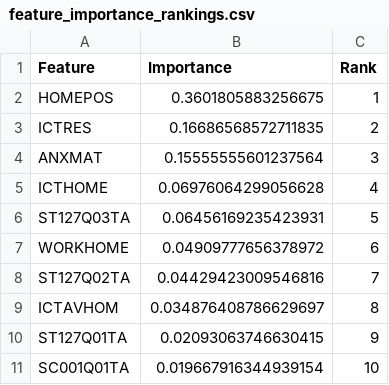
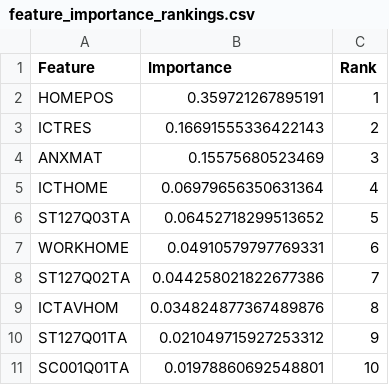
Before and after one commit to 13-16-floor/BDM_student_behavior_backend, a CSV file: artifacts/visualizations/barriers/feature_importance_rankings.csv, drawn as a sheet.

```diff
--- a/artifacts/visualizations/barriers/feature_importance_rankings.csv
+++ b/artifacts/visualizations/barriers/feature_importance_rankings.csv
@@ -1,11 +1,11 @@
 Feature,Importance,Rank
-HOMEPOS,0.3601805883256675,1
-ICTRES,0.16686568572711835,2
-ANXMAT,0.15555555601237564,3
-ICTHOME,0.06976064299056628,4
-ST127Q03TA,0.06456169235423931,5
-WORKHOME,0.04909777656378972,6
-ST127Q02TA,0.04429423009546816,7
-ICTAVHOM,0.034876408786629697,8
-ST127Q01TA,0.02093063746630415,9
-SC001Q01TA,0.019667916344939154,10
+HOMEPOS,0.359721267895191,1
+ICTRES,0.16691555336422143,2
+ANXMAT,0.15575680523469,3
+ICTHOME,0.06979656350631364,4
+ST127Q03TA,0.06452718299513652,5
+WORKHOME,0.04910579797769331,6
+ST127Q02TA,0.044258021822677386,7
+ICTAVHOM,0.034824877367489876,8
+ST127Q01TA,0.021049715927253312,9
+SC001Q01TA,0.01978860692548801,10
```
Also changed, not shown: artifacts/visualizations/barriers/barrier_cluster_characteristics.csv, artifacts/visualizations/barriers/barrier_statistics_by_cluster.csv, 16 other files.
